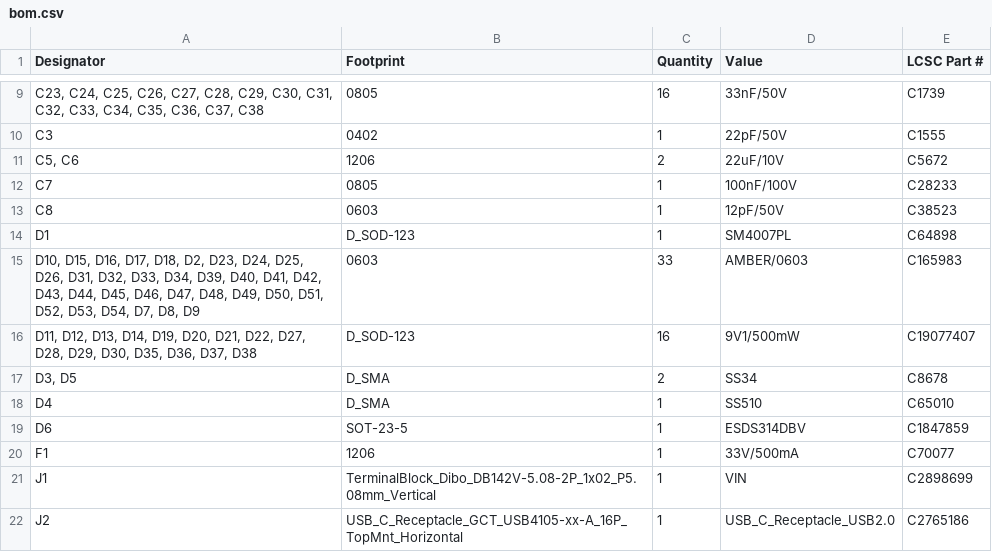
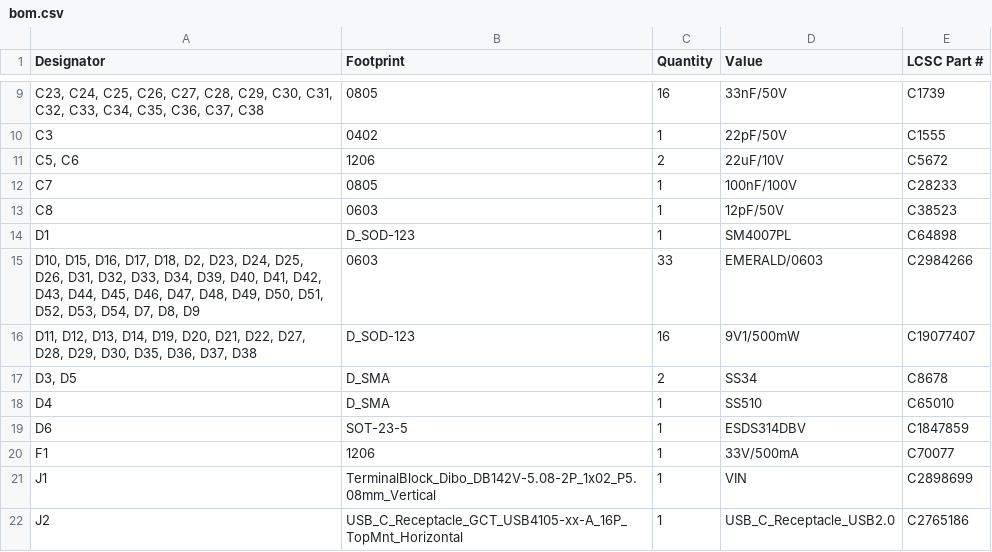
Before and after one commit to thermseekr/esp-24v-16ch, a CSV file: V3/production/bom.csv, drawn as a sheet; only a part is shown, gaps mark what is left out.

```diff
--- a/V3/production/bom.csv
+++ b/V3/production/bom.csv
@@ -14,3 +14,3 @@ C8,0603,1,12pF/50V,C38523
 D1,D_SOD-123,1,SM4007PL,C64898
-"D10, D15, D16, D17, D18, D2, D23, D24, D25, D26, D31, D32, D33, D34, D39, D40, D41, D42, D43, D44, D45, D46, D47, D48, D49, D50, D51, D52, D53, D54, D7, D8, D9",0603,33,AMBER/0603,C165983
+"D10, D15, D16, D17, D18, D2, D23, D24, D25, D26, D31, D32, D33, D34, D39, D40, D41, D42, D43, D44, D45, D46, D47, D48, D49, D50, D51, D52, D53, D54, D7, D8, D9",0603,33,EMERALD/0603,C2984266
 "D11, D12, D13, D14, D19, D20, D21, D22, D27, D28, D29, D30, D35, D36, D37, D38",D_SOD-123,16,9V1/500mW,C19077407
```
Also changed, not shown: 5 other files.
